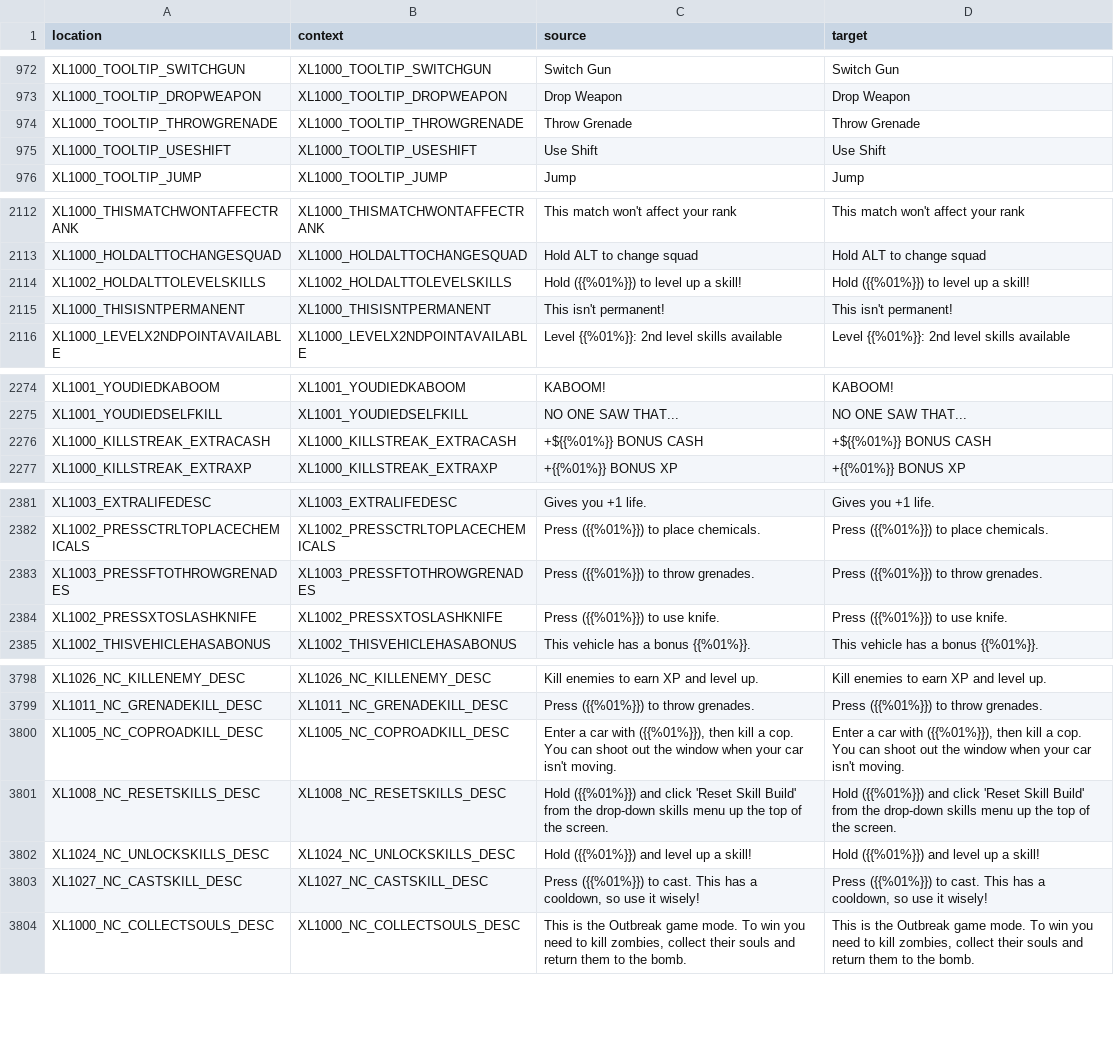
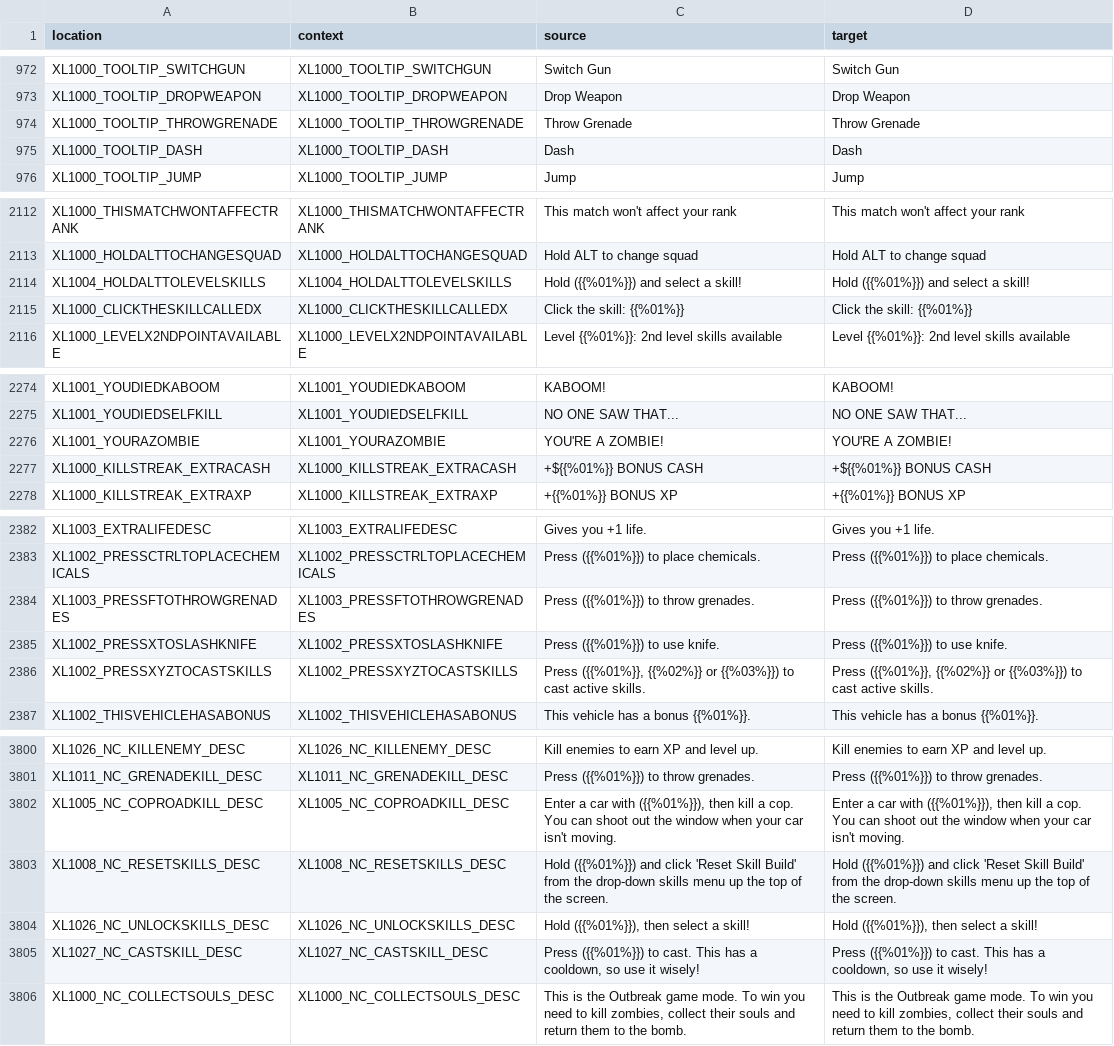
Before and after one commit to bencelot/GeneshiftTranslations, a CSV file: en.csv, drawn as a sheet; only a part is shown, gaps mark what is left out; the diff covers the shown part only.

```diff
--- a/en.csv
+++ b/en.csv
@@ -974,3 +974,3 @@
 "XL1000_TOOLTIP_THROWGRENADE","XL1000_TOOLTIP_THROWGRENADE","Throw Grenade","Throw Grenade"
-"XL1000_TOOLTIP_USESHIFT","XL1000_TOOLTIP_USESHIFT","Use Shift","Use Shift"
+"XL1000_TOOLTIP_DASH","XL1000_TOOLTIP_DASH","Dash","Dash"
 "XL1000_TOOLTIP_JUMP","XL1000_TOOLTIP_JUMP","Jump","Jump"
@@ -2113,4 +2113,4 @@
 "XL1000_HOLDALTTOCHANGESQUAD","XL1000_HOLDALTTOCHANGESQUAD","Hold ALT to change squad","Hold ALT to change squad"
-"XL1002_HOLDALTTOLEVELSKILLS","XL1002_HOLDALTTOLEVELSKILLS","Hold ({{%01%}}) to level up a skill!","Hold ({{%01%}}) to level up a skill!"
-"XL1000_THISISNTPERMANENT","XL1000_THISISNTPERMANENT","This isn't permanent!","This isn't permanent!"
+"XL1004_HOLDALTTOLEVELSKILLS","XL1004_HOLDALTTOLEVELSKILLS","Hold ({{%01%}}) and select a skill!","Hold ({{%01%}}) and select a skill!"
+"XL1000_CLICKTHESKILLCALLEDX","XL1000_CLICKTHESKILLCALLEDX","Click the skill: {{%01%}}","Click the skill: {{%01%}}"
 "XL1000_LEVELX2NDPOINTAVAILABLE","XL1000_LEVELX2NDPOINTAVAILABLE","Level {{%01%}}: 2nd level skills available","Level {{%01%}}: 2nd level skills available"
@@ -2275,2 +2275,3 @@
 "XL1001_YOUDIEDSELFKILL","XL1001_YOUDIEDSELFKILL","NO ONE SAW THAT...","NO ONE SAW THAT..."
+"XL1001_YOURAZOMBIE","XL1001_YOURAZOMBIE","YOU'RE A ZOMBIE!","YOU'RE A ZOMBIE!"
 "XL1000_KILLSTREAK_EXTRACASH","XL1000_KILLSTREAK_EXTRACASH","+${{%01%}} BONUS CASH","+${{%01%}} BONUS CASH"
@@ -2384,2 +2385,3 @@
 "XL1002_PRESSXTOSLASHKNIFE","XL1002_PRESSXTOSLASHKNIFE","Press ({{%01%}}) to use knife.","Press ({{%01%}}) to use knife."
+"XL1002_PRESSXYZTOCASTSKILLS","XL1002_PRESSXYZTOCASTSKILLS","Press ({{%01%}}, {{%02%}} or {{%03%}}) to cast active skills.","Press ({{%01%}}, {{%02%}} or {{%03%}}) to cast active skills."
 "XL1002_THISVEHICLEHASABONUS","XL1002_THISVEHICLEHASABONUS","This vehicle has a bonus {{%01%}}.","This vehicle has a bonus {{%01%}}."
@@ -3801,3 +3803,3 @@
 "XL1008_NC_RESETSKILLS_DESC","XL1008_NC_RESETSKILLS_DESC","Hold ({{%01%}}) and click 'Reset Skill Build' from the drop-down skills menu up the top of the screen.","Hold ({{%01%}}) and click 'Reset Skill Build' from the drop-down skills menu up the top of the screen."
-"XL1024_NC_UNLOCKSKILLS_DESC","XL1024_NC_UNLOCKSKILLS_DESC","Hold ({{%01%}}) and level up a skill!","Hold ({{%01%}}) and level up a skill!"
+"XL1026_NC_UNLOCKSKILLS_DESC","XL1026_NC_UNLOCKSKILLS_DESC","Hold ({{%01%}}), then select a skill!","Hold ({{%01%}}), then select a skill!"
 "XL1027_NC_CASTSKILL_DESC","XL1027_NC_CASTSKILL_DESC","Press ({{%01%}}) to cast. This has a cooldown, so use it wisely!","Press ({{%01%}}) to cast. This has a cooldown, so use it wisely!"
```
Also changed, not shown: 6 edited cells elsewhere in this file, es_AR.csv, fr.csv, 4 other files.
